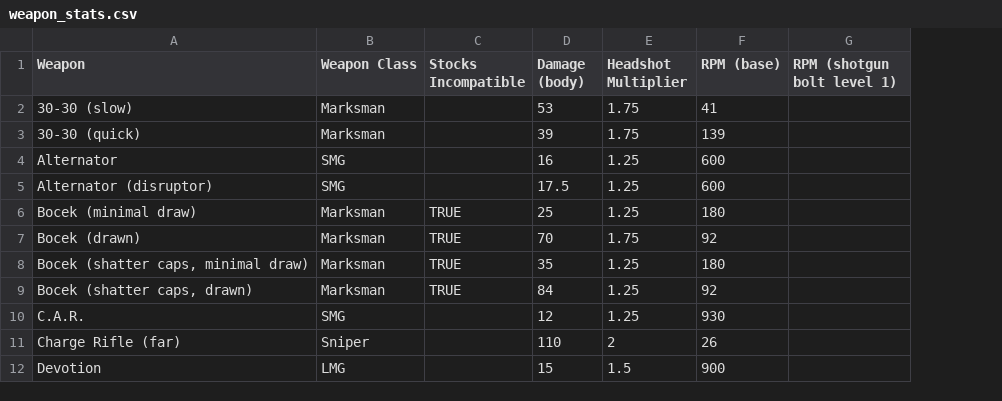
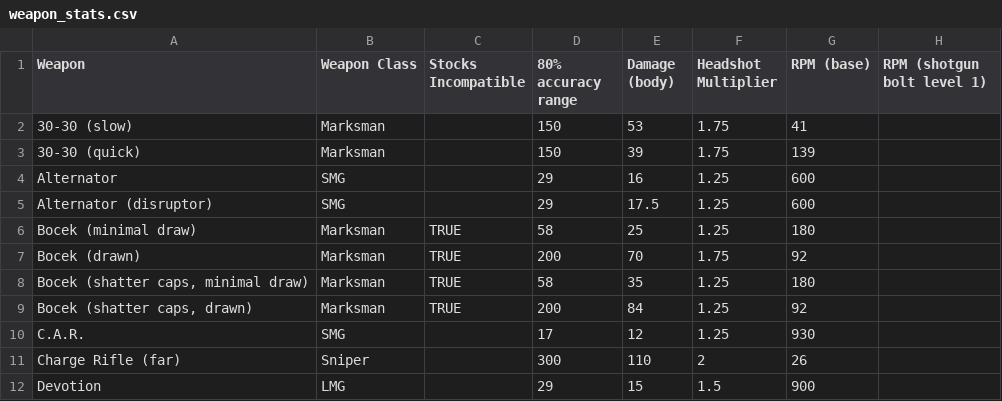
Before and after one commit to HappyMan113/apex-legends-weapon-stat-analysis, a CSV file: apex_assistant/weapon_stats.csv, drawn as a sheet; only a part is shown; the diff names each change by its address in the sheet, - before the commit and + after, or states it on an @@ line.

```diff
--- a/apex_assistant/weapon_stats.csv
+++ b/apex_assistant/weapon_stats.csv
+column D (80% accuracy range), rows 2-12: 150 | 150 | 29 | 29 | 58 | 200 | 58 | 200 | 17 | 300 | 29
```
Also changed, not shown: 8 other files.
